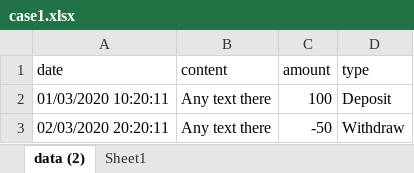
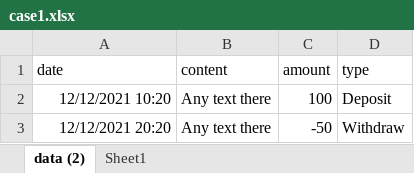
Before and after one commit to khuonghg94/transaction-banking, an Excel workbook: receive-data/testcases/case1.xlsx, sheet data (2), drawn as a sheet; values as stored, in another font and other column widths than the file's, no borders; table styles not drawn; the diff names each change by its address in the sheet, - before the commit and + after, or states it on an @@ line.

```diff
--- a/receive-data/testcases/case1.xlsx (sheet data (2))
+++ b/receive-data/testcases/case1.xlsx (sheet data (2))
-A2 (date): 01/03/2020 10:20:11
+A2 (date): 12/12/2021 10:20
-A3 (date): 02/03/2020 20:20:11
+A3 (date): 12/12/2021 20:20
```
Also changed, not shown: receive-data/testcases/case2.xlsx, receive-data/testcases/case3.xlsx, 5 other files.
